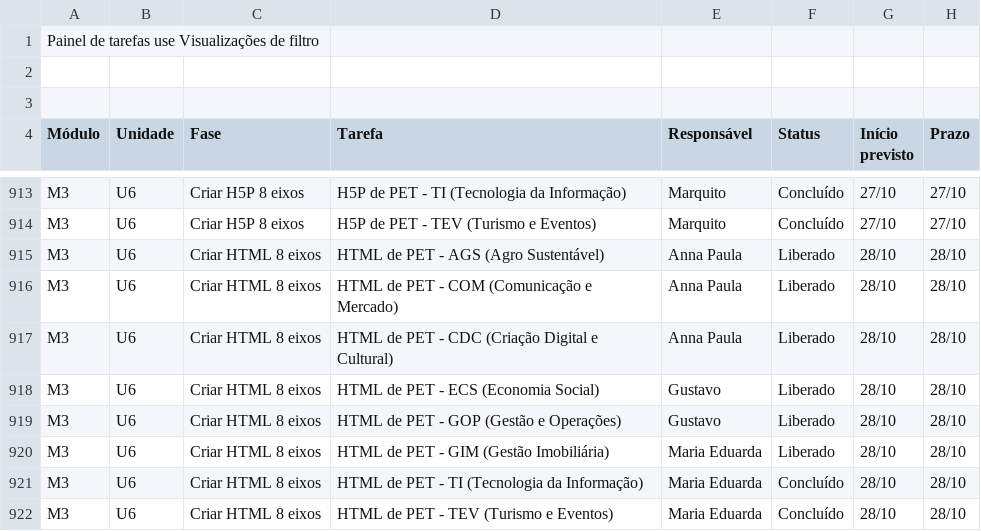
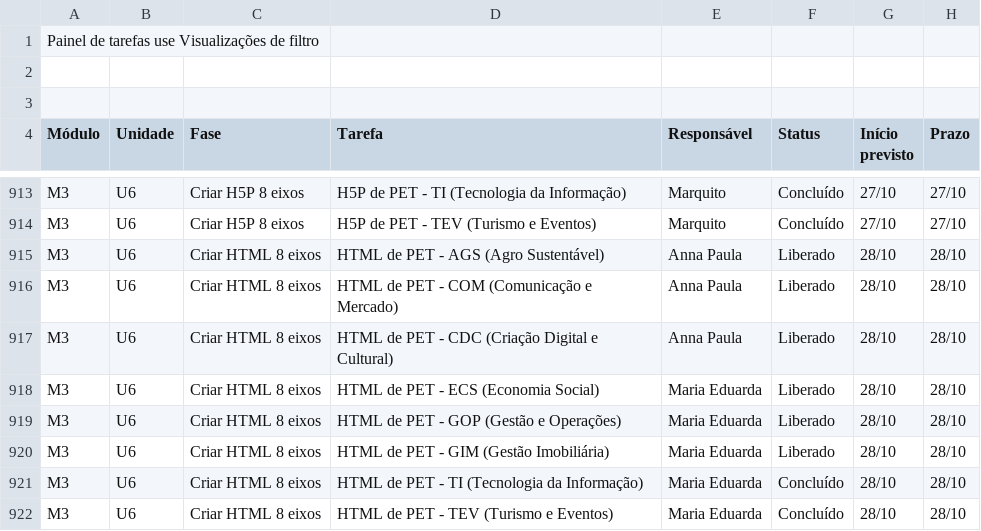
Before and after one commit to Moodle-IFTP-AL/Painel-de-Construcao, a CSV file: painel.csv, drawn as a sheet; only a part is shown, gaps mark what is left out; the diff names each change by its address in the sheet, - before the commit and + after, or states it on an @@ line.

Commit message:
esteira: dados de 28/10/2026 08:50

```diff
--- a/painel.csv
+++ b/painel.csv
-E918:E919 (Responsável): Gustavo
+E918:E919 (Responsável): Maria Eduarda
```
